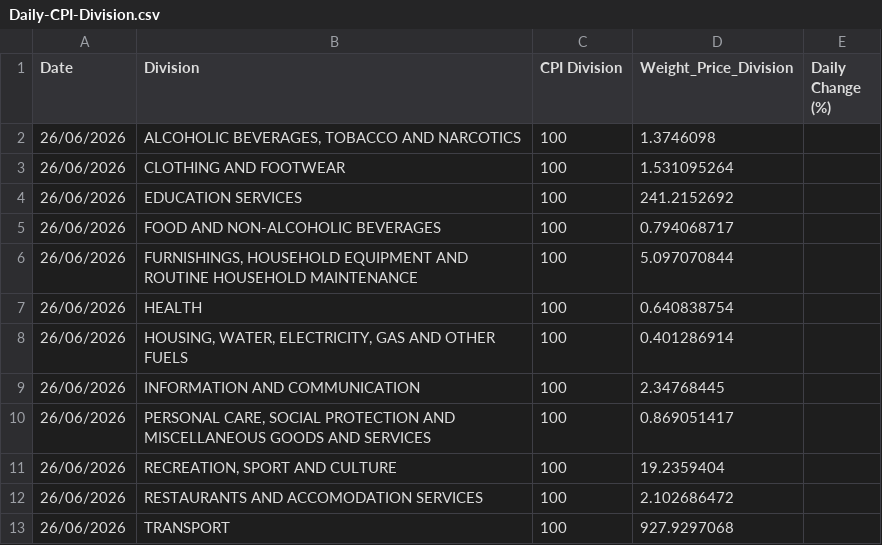
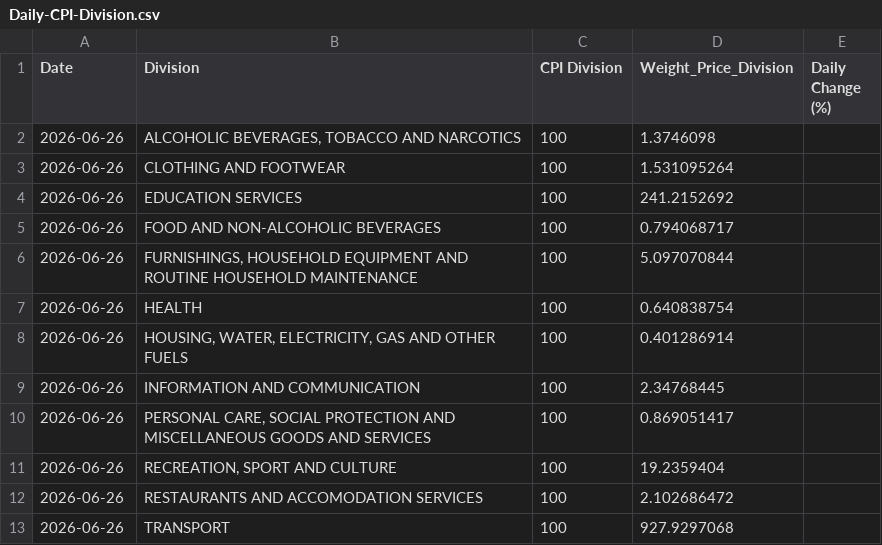
Before and after one commit to maria-papz/BillionPricesCyprusScrape, a CSV file: ECOICOPv2/Results/Daily/Daily-CPI-Division.csv, drawn as a sheet.

```diff
--- a/ECOICOPv2/Results/Daily/Daily-CPI-Division.csv
+++ b/ECOICOPv2/Results/Daily/Daily-CPI-Division.csv
@@ -1,13 +1,13 @@
 Date,Division,CPI Division,Weight_Price_Division,Daily Change (%)
-26/06/2026,"ALCOHOLIC BEVERAGES, TOBACCO AND NARCOTICS",100,1.3746098,
-26/06/2026,CLOTHING AND FOOTWEAR,100,1.531095264,
-26/06/2026,EDUCATION SERVICES,100,241.2152692,
-26/06/2026,FOOD AND NON-ALCOHOLIC BEVERAGES,100,0.794068717,
-26/06/2026,"FURNISHINGS, HOUSEHOLD EQUIPMENT AND ROUTINE HOUSEHOLD MAINTENANCE",100,5.097070844,
-26/06/2026,HEALTH,100,0.640838754,
-26/06/2026,"HOUSING, WATER, ELECTRICITY, GAS AND OTHER FUELS",100,0.401286914,
-26/06/2026,INFORMATION AND COMMUNICATION,100,2.34768445,
-26/06/2026,"PERSONAL CARE, SOCIAL PROTECTION AND MISCELLANEOUS GOODS AND SERVICES",100,0.869051417,
-26/06/2026,"RECREATION, SPORT AND CULTURE",100,19.2359404,
-26/06/2026,RESTAURANTS AND ACCOMODATION SERVICES,100,2.102686472,
-26/06/2026,TRANSPORT,100,927.9297068,
+2026-06-26,"ALCOHOLIC BEVERAGES, TOBACCO AND NARCOTICS",100,1.3746098,
+2026-06-26,CLOTHING AND FOOTWEAR,100,1.531095264,
+2026-06-26,EDUCATION SERVICES,100,241.2152692,
+2026-06-26,FOOD AND NON-ALCOHOLIC BEVERAGES,100,0.794068717,
+2026-06-26,"FURNISHINGS, HOUSEHOLD EQUIPMENT AND ROUTINE HOUSEHOLD MAINTENANCE",100,5.097070844,
+2026-06-26,HEALTH,100,0.640838754,
+2026-06-26,"HOUSING, WATER, ELECTRICITY, GAS AND OTHER FUELS",100,0.401286914,
+2026-06-26,INFORMATION AND COMMUNICATION,100,2.34768445,
+2026-06-26,"PERSONAL CARE, SOCIAL PROTECTION AND MISCELLANEOUS GOODS AND SERVICES",100,0.869051417,
+2026-06-26,"RECREATION, SPORT AND CULTURE",100,19.2359404,
+2026-06-26,RESTAURANTS AND ACCOMODATION SERVICES,100,2.102686472,
+2026-06-26,TRANSPORT,100,927.9297068,
```
Also changed, not shown: ECOICOPv2/Results/Daily/Daily-CPI-Subclass-Division.csv, 1 other file.
